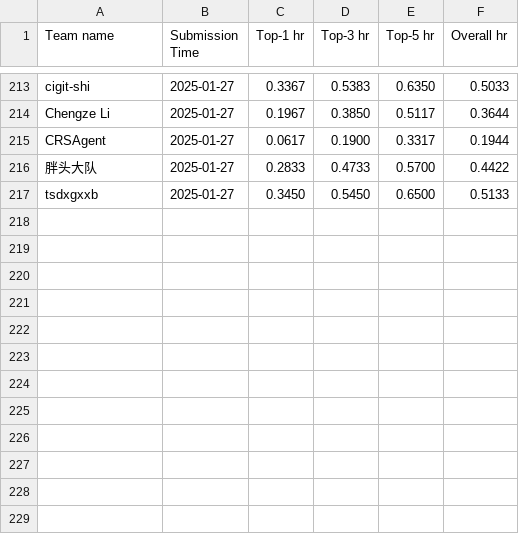
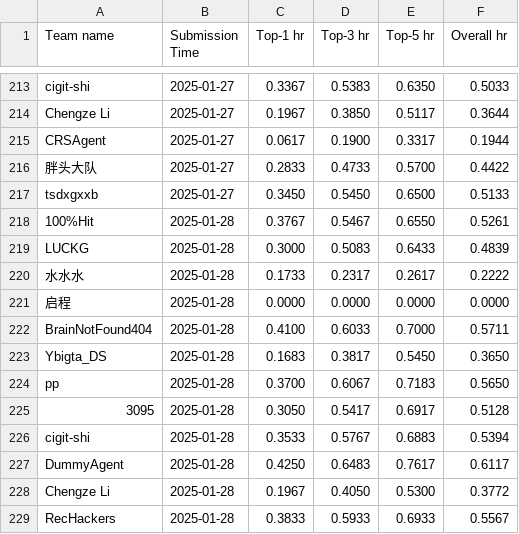
Before and after one commit to tsinghua-fib-lab/AgentSocietyChallenge, a CSV file: docs/assets/data/recommendation_leaderboard.csv, drawn as a sheet; only a part is shown, gaps mark what is left out.

```diff
--- a/docs/assets/data/recommendation_leaderboard.csv
+++ b/docs/assets/data/recommendation_leaderboard.csv
@@ -217 +217,13 @@ CRSAgent,2025-01-27,0.0617,0.1900,0.3317,0.1944
 tsdxgxxb,2025-01-27,0.3450,0.5450,0.6500,0.5133
+100%Hit,2025-01-28,0.3767,0.5467,0.6550,0.5261
+LUCKG,2025-01-28,0.3000,0.5083,0.6433,0.4839
+水水水,2025-01-28,0.1733,0.2317,0.2617,0.2222
+启程,2025-01-28,0.0000,0.0000,0.0000,0.0000
+BrainNotFound404,2025-01-28,0.4100,0.6033,0.7000,0.5711
+Ybigta_DS,2025-01-28,0.1683,0.3817,0.5450,0.3650
+pp,2025-01-28,0.3700,0.6067,0.7183,0.5650
+3095,2025-01-28,0.3050,0.5417,0.6917,0.5128
+cigit-shi,2025-01-28,0.3533,0.5767,0.6883,0.5394
+DummyAgent,2025-01-28,0.4250,0.6483,0.7617,0.6117
+Chengze Li,2025-01-28,0.1967,0.4050,0.5300,0.3772
+RecHackers,2025-01-28,0.3833,0.5933,0.6933,0.5567
```
Also changed, not shown: docs/assets/data/behavior_leaderboard.csv.
